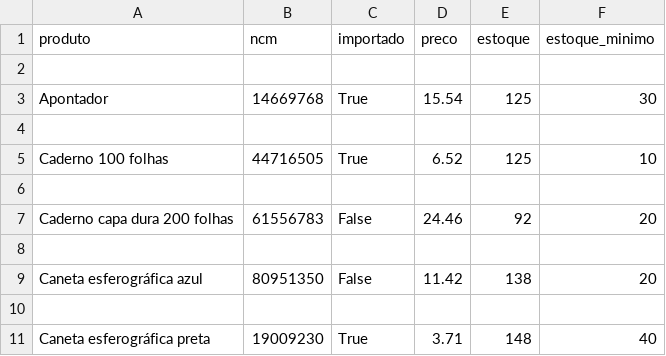
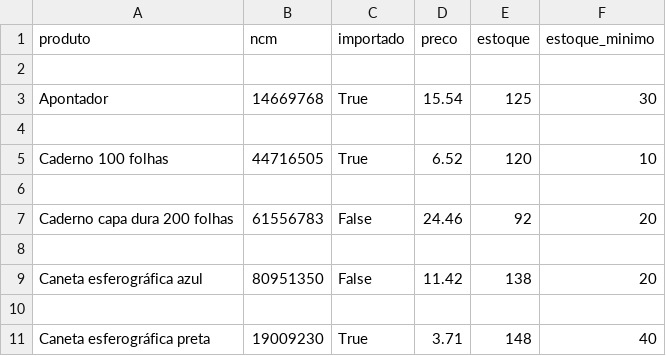
Before and after one commit to JohnElvisMedeirosCosta/gestao_estoque, a CSV file: fix/produtos_exportados.csv, drawn as a sheet; only a part is shown.

```diff
--- a/fix/produtos_exportados.csv
+++ b/fix/produtos_exportados.csv
@@ -4,3 +4,3 @@ Apontador,14669768,True,15.54,125,30
 
-Caderno 100 folhas,44716505,True,6.52,125,10
+Caderno 100 folhas,44716505,True,6.52,120,10
 
```
Also changed, not shown: 3 other files.
